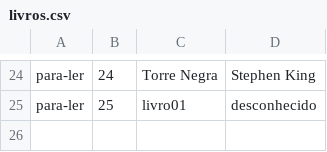
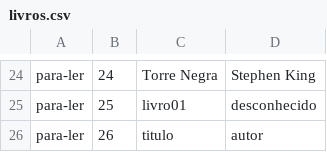
Before and after one commit to carlaofernandesedu/netcoreestudo, a CSV file: aluranetcore01/Alura.ListaLeitura.App/Repositorio/livros.csv, drawn as a sheet; only a part is shown, gaps mark what is left out; the diff names each change by its address in the sheet, - before the commit and + after, or states it on an @@ line.

```diff
--- a/aluranetcore01/Alura.ListaLeitura.App/Repositorio/livros.csv
+++ b/aluranetcore01/Alura.ListaLeitura.App/Repositorio/livros.csv
+row 26: para-ler | 26 | titulo | autor
```
Also changed, not shown: 3 other files.
